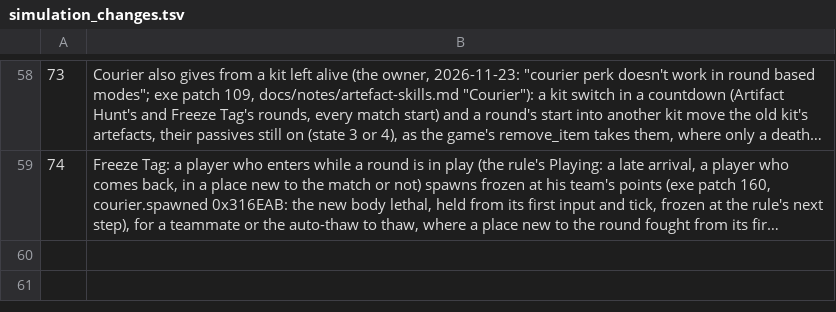
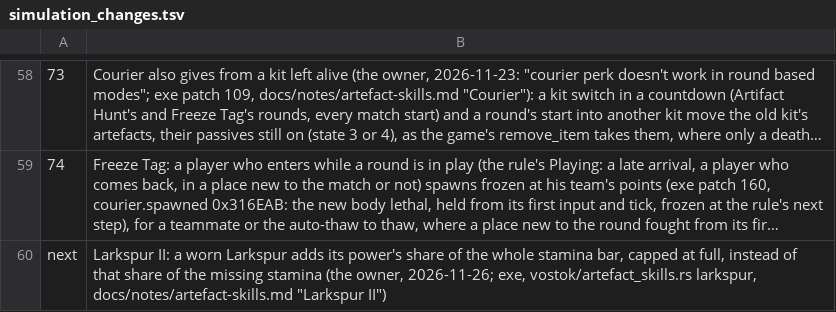
Before and after one commit to srp-survarium/skhid-srp, a TSV file: srp-026g/crates/session/src/v026g/simulation_changes.tsv, drawn as a sheet; only a part is shown, gaps mark what is left out; long unchanged cells end in …; the diff names each change by its address in the sheet, - before the commit and + after, or states it on an @@ line.

Commit message:
Larkspur II: a worn copy's energy is its share of the whole bar
The owner: a 51% Larkspur should give +51% energy (capped at full), not 51% of what is missing. A full one still fills the bar. Health is unchanged (its share of the missing health).

```diff
--- a/srp-026g/crates/session/src/v026g/simulation_changes.tsv
+++ b/srp-026g/crates/session/src/v026g/simulation_changes.tsv
+row 60: next | Larkspur II: a worn Larkspur adds its power's share of the whole stamina bar, capped at full, instead of that share of the missing stamina (the owner, 2026-11-26; exe, vostok/artefact_skills.rs larkspur, docs/notes/artefact-skills.md "Larkspur II")
```
Also changed, not shown: 4 other files.
